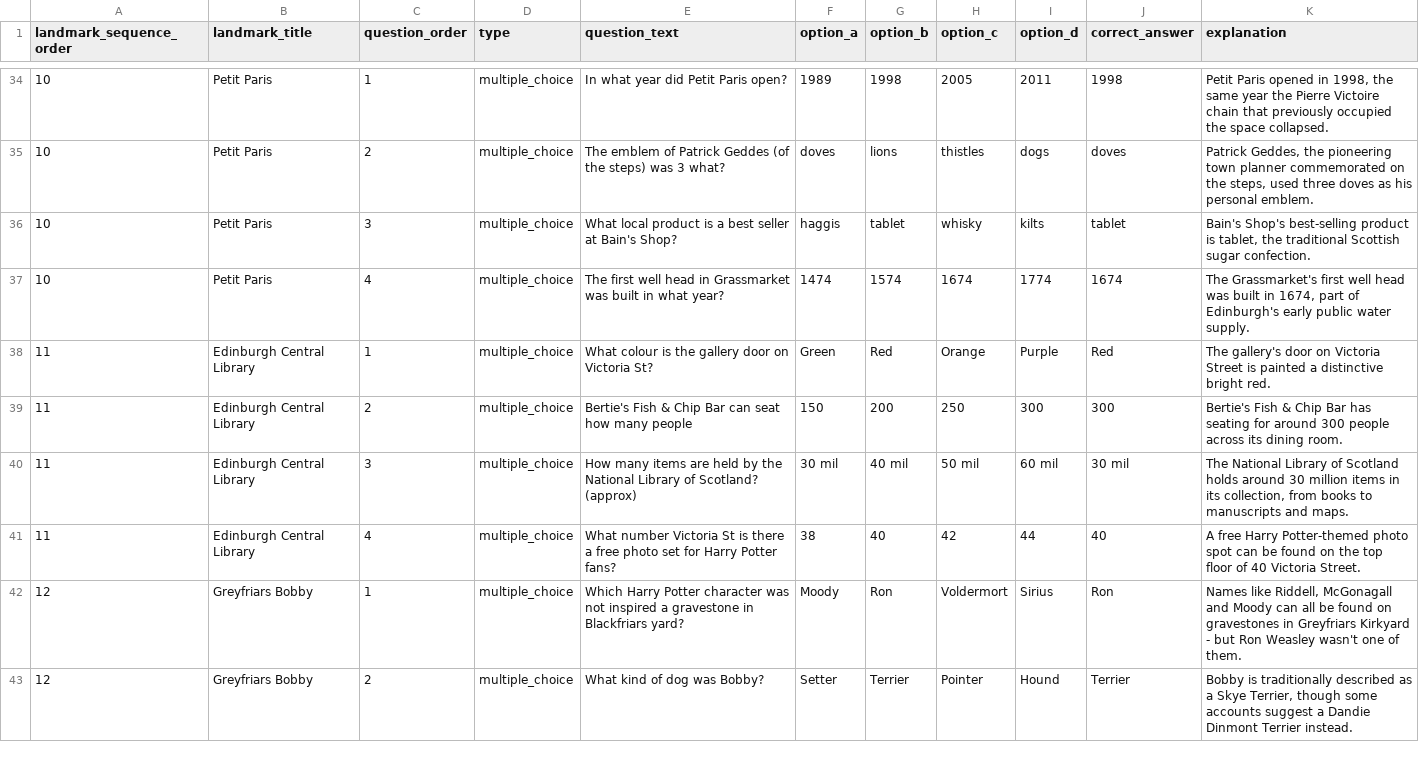
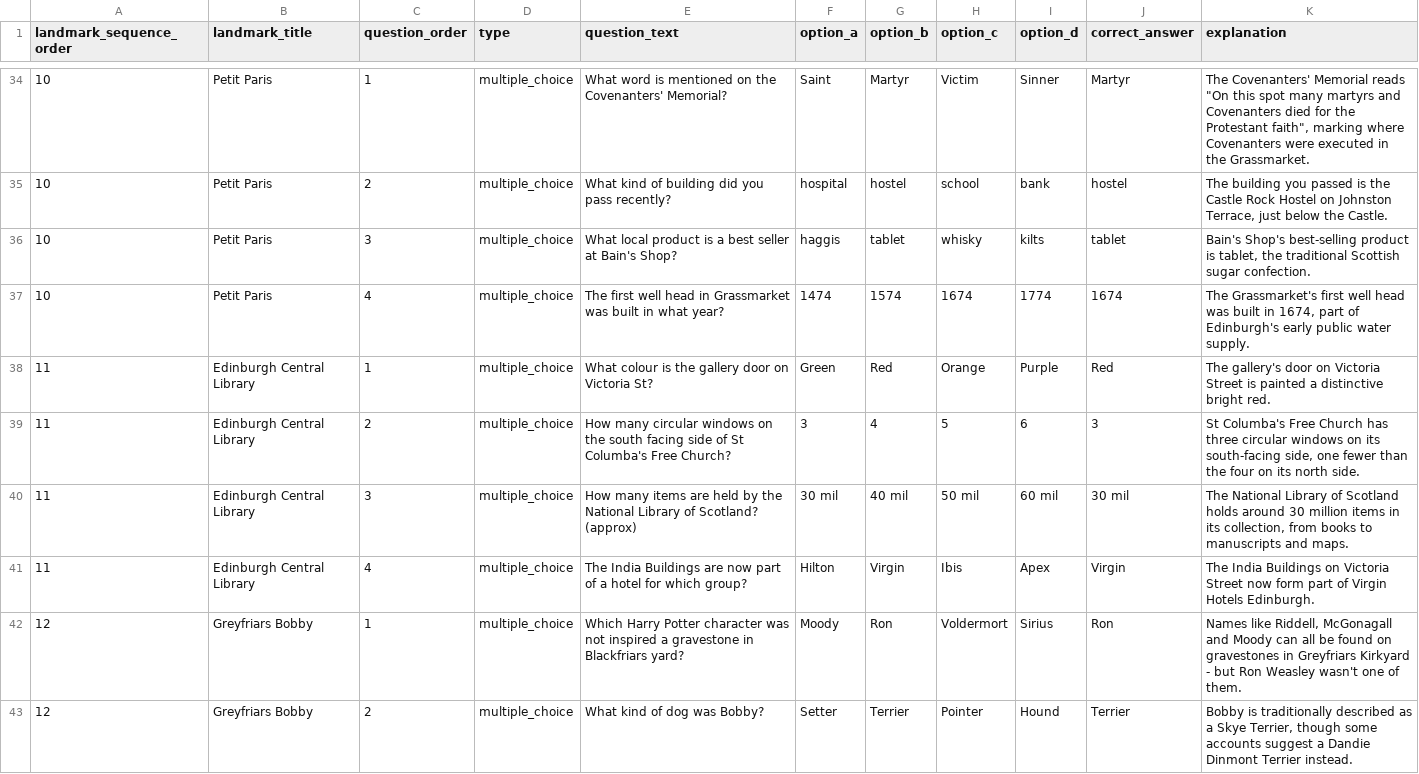
Before and after one commit to calpy2000/tourz, a CSV file: db/content/edinburgh-tour/quiz_questions.csv, drawn as a sheet; only a part is shown, gaps mark what is left out; the diff covers the shown part only.

```diff
--- a/db/content/edinburgh-tour/quiz_questions.csv
+++ b/db/content/edinburgh-tour/quiz_questions.csv
@@ -34,2 +34,2 @@ landmark_sequence_order,landmark_title,question_order,type,question_text,option_
-10,Petit Paris,1,multiple_choice,In what year did Petit Paris open?,1989,1998,2005,2011,1998,"Petit Paris opened in 1998, the same year the Pierre Victoire chain that previously occupied the space collapsed."
-10,Petit Paris,2,multiple_choice,The emblem of Patrick Geddes (of the steps) was 3 what?,doves,lions,thistles,dogs,doves,"Patrick Geddes, the pioneering town planner commemorated on the steps, used three doves as his personal emblem."
+"10","Petit Paris","1","multiple_choice","What word is mentioned on the Covenanters' Memorial?","Saint","Martyr","Victim","Sinner","Martyr","The Covenanters' Memorial reads ""On this spot many martyrs and Covenanters died for the Protestant faith"", marking where Covenanters were executed in the Grassmarket."
+"10","Petit Paris","2","multiple_choice","What kind of building did you pass recently?","hospital","hostel","school","bank","hostel","The building you passed is the Castle Rock Hostel on Johnston Terrace, just below the Castle."
@@ -39 +39 @@ landmark_sequence_order,landmark_title,question_order,type,question_text,option_
-11,Edinburgh Central Library,2,multiple_choice,Bertie's Fish & Chip Bar can seat how many people,150,200,250,300,300,Bertie's Fish & Chip Bar has seating for around 300 people across its dining room.
+"11","Edinburgh Central Library","2","multiple_choice","How many circular windows on the south facing side of St Columba's Free Church?","3","4","5","6","3","St Columba's Free Church has three circular windows on its south-facing side, one fewer than the four on its north side."
@@ -41 +41 @@ landmark_sequence_order,landmark_title,question_order,type,question_text,option_
-11,Edinburgh Central Library,4,multiple_choice,What number Victoria St is there a free photo set for Harry Potter fans?,38,40,42,44,40,A free Harry Potter-themed photo spot can be found on the top floor of 40 Victoria Street.
+"11","Edinburgh Central Library","4","multiple_choice","The India Buildings are now part of a hotel for which group?","Hilton","Virgin","Ibis","Apex","Virgin","The India Buildings on Victoria Street now form part of Virgin Hotels Edinburgh."
```
Also changed, not shown: 122 edited cells elsewhere in this file, db/content/edinburgh-tour/landmarks.csv, db/content/edinburgh-tour/sites.csv, 5 other files.
